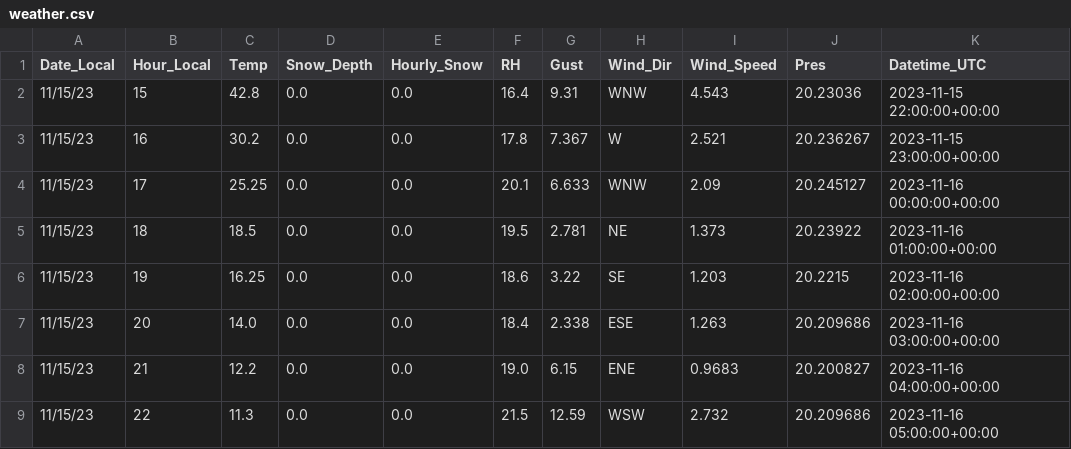
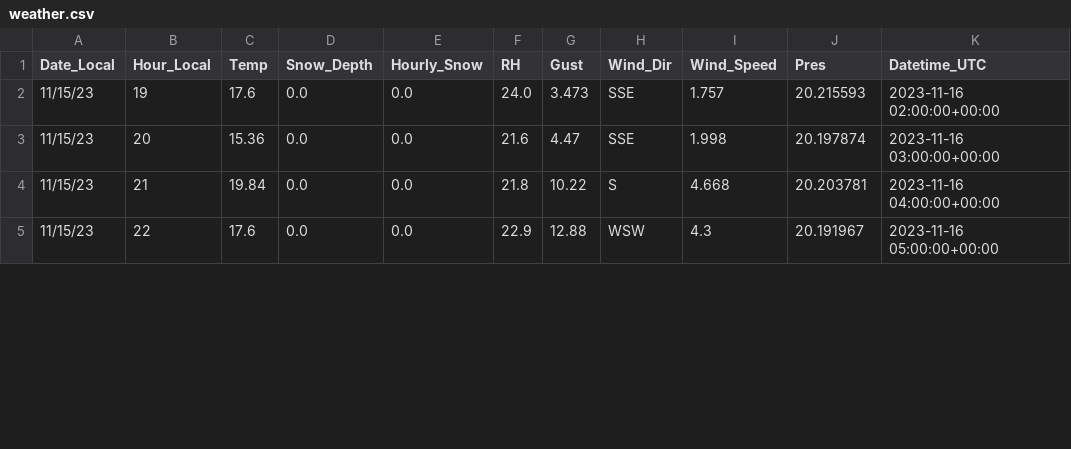
Before and after one commit to kysov/ksp-av, a CSV file: ksp-mods/weather.csv, drawn as a sheet; only a part is shown; the diff covers the shown part only.

Commit message:
created a new script to look up historical data

```diff
--- a/ksp-mods/weather.csv
+++ b/ksp-mods/weather.csv
@@ -1,9 +1,5 @@
 Date_Local,Hour_Local,Temp,Snow_Depth,Hourly_Snow,RH,Gust,Wind_Dir,Wind_Speed,Pres,Datetime_UTC
-11/15/23,15,42.8,0.0,0.0,16.4,9.31,WNW,4.543,20.23036,2023-11-15 22:00:00+00:00
-11/15/23,16,30.2,0.0,0.0,17.8,7.367,W,2.521,20.236267,2023-11-15 23:00:00+00:00
-11/15/23,17,25.25,0.0,0.0,20.1,6.633,WNW,2.09,20.245127,2023-11-16 00:00:00+00:00
-11/15/23,18,18.5,0.0,0.0,19.5,2.781,NE,1.373,20.23922,2023-11-16 01:00:00+00:00
-11/15/23,19,16.25,0.0,0.0,18.6,3.22,SE,1.203,20.2215,2023-11-16 02:00:00+00:00
-11/15/23,20,14.0,0.0,0.0,18.4,2.338,ESE,1.263,20.209686,2023-11-16 03:00:00+00:00
-11/15/23,21,12.2,0.0,0.0,19.0,6.15,ENE,0.9683,20.200827,2023-11-16 04:00:00+00:00
-11/15/23,22,11.3,0.0,0.0,21.5,12.59,WSW,2.732,20.209686,2023-11-16 05:00:00+00:00
+11/15/23,19,17.6,0.0,0.0,24.0,3.473,SSE,1.757,20.215593,2023-11-16 02:00:00+00:00
+11/15/23,20,15.36,0.0,0.0,21.6,4.47,SSE,1.998,20.197874,2023-11-16 03:00:00+00:00
+11/15/23,21,19.84,0.0,0.0,21.8,10.22,S,4.668,20.203781,2023-11-16 04:00:00+00:00
+11/15/23,22,17.6,0.0,0.0,22.9,12.88,WSW,4.3,20.191967,2023-11-16 05:00:00+00:00
```
Also changed, not shown: 4 added rows and 23 edited cells elsewhere in this file, 5 other files.
